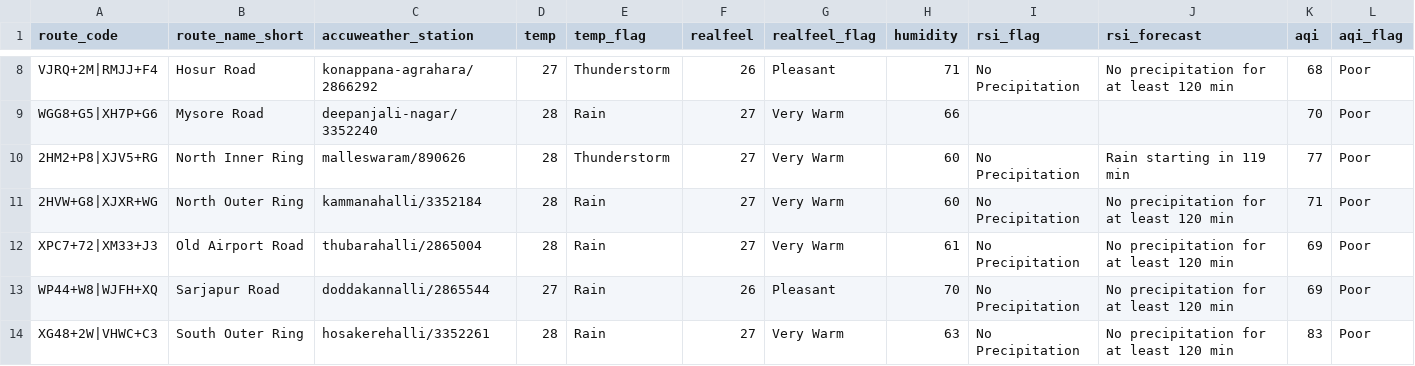
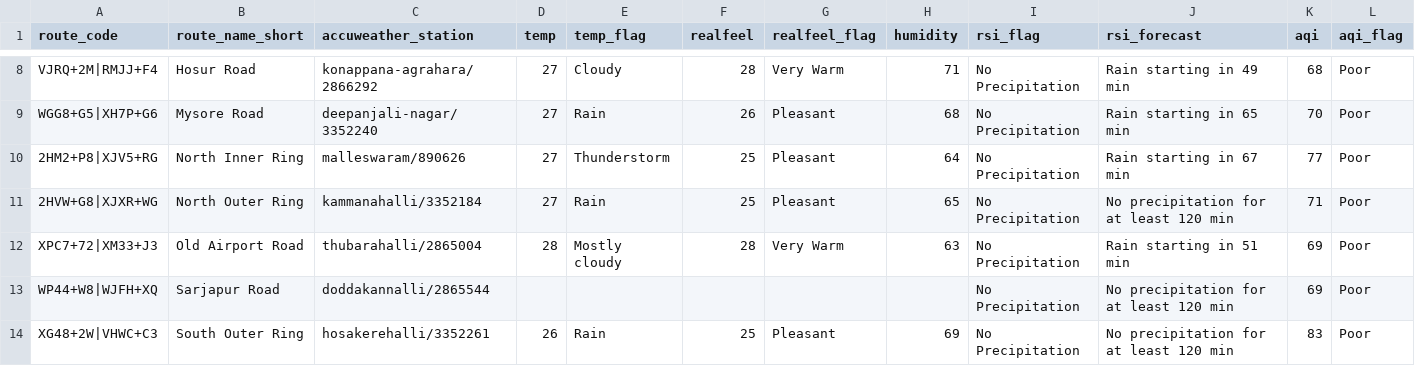
Before and after one commit to thecont1/blr-traffic-monitor, a CSV file: data/csv-weather-snapshot.csv, drawn as a sheet; only a part is shown, gaps mark what is left out; the diff covers the shown part only; the diff names each change by its address in the sheet, - before the commit and + after, or states it on an @@ line.

```diff
--- a/data/csv-weather-snapshot.csv
+++ b/data/csv-weather-snapshot.csv
-E8 (temp_flag): Thunderstorm
+E8 (temp_flag): Cloudy
-F8 (realfeel): 26
+F8 (realfeel): 28
-G8 (realfeel_flag): Pleasant
+G8 (realfeel_flag): Very Warm
-J8 (rsi_forecast): No precipitation for at least 120 min
+J8 (rsi_forecast): Rain starting in 49 min
-D9:D11 (temp): 28
+D9:D11 (temp): 27
-F9 (realfeel): 27
+F9 (realfeel): 26
-G9:G11 (realfeel_flag): Very Warm
+G9:G11 (realfeel_flag): Pleasant
-H9 (humidity): 66
+H9 (humidity): 68
-I9 (rsi_flag): (empty)
+I9 (rsi_flag): No Precipitation
-J9 (rsi_forecast): (empty)
+J9 (rsi_forecast): Rain starting in 65 min
-F10:F11 (realfeel): 27
+F10:F11 (realfeel): 25
-H10 (humidity): 60
+H10 (humidity): 64
-J10 (rsi_forecast): Rain starting in 119 min
+J10 (rsi_forecast): Rain starting in 67 min
-H11 (humidity): 60
+H11 (humidity): 65
-E12 (temp_flag): Rain
+E12 (temp_flag): Mostly cloudy
-F12 (realfeel): 27
+F12 (realfeel): 28
-H12 (humidity): 61
+H12 (humidity): 63
-J12 (rsi_forecast): No precipitation for at least 120 min
+J12 (rsi_forecast): Rain starting in 51 min
-D13 (temp): 27
+D13 (temp): (empty)
-E13 (temp_flag): Rain
+E13 (temp_flag): (empty)
-F13 (realfeel): 26
+F13 (realfeel): (empty)
-G13 (realfeel_flag): Pleasant
+G13 (realfeel_flag): (empty)
-H13 (humidity): 70
+H13 (humidity): (empty)
-D14 (temp): 28
+D14 (temp): 26
-F14 (realfeel): 27
+F14 (realfeel): 25
-G14 (realfeel_flag): Very Warm
+G14 (realfeel_flag): Pleasant
-H14 (humidity): 63
+H14 (humidity): 69
```
Also changed, not shown: 34 edited cells elsewhere in this file, 1 other file.
